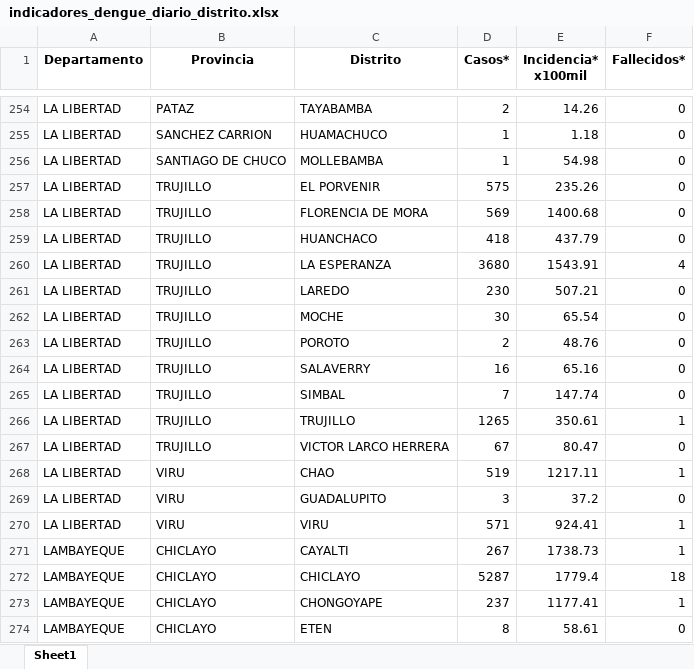
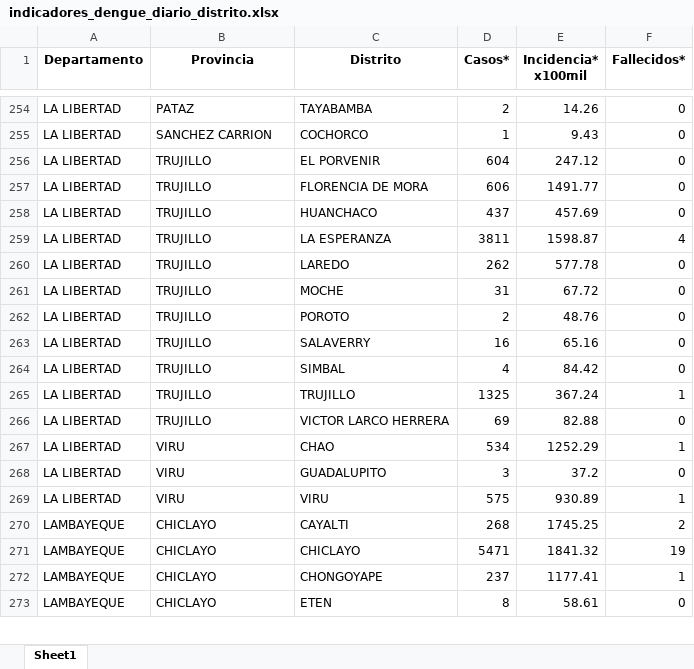
Before and after one commit to jlhuacles/dengue-final, an Excel workbook: indicadores_dengue_diario_distrito.xlsx, sheet Sheet1, drawn as a sheet; only a part is shown, gaps mark what is left out; values as stored, in another font and other column widths than the file's, no borders; removed rows and columns are numbered as before the commit, all else as after; the diff covers the shown part only; the diff names each change by its address in the sheet, - before the commit and + after, or states it on an @@ line.

```diff
--- a/indicadores_dengue_diario_distrito.xlsx (sheet Sheet1)
+++ b/indicadores_dengue_diario_distrito.xlsx (sheet Sheet1)
-C255 (Distrito): HUAMACHUCO
+C255 (Distrito): COCHORCO
-E255 (Incidencia* x100mil): 1.18
+E255 (Incidencia* x100mil): 9.43
-row 256: LA LIBERTAD | SANTIAGO DE CHUCO | MOLLEBAMBA | 1 | 54.98 | 0
-D256 (Casos*): 575
+D256 (Casos*): 604
-E256 (Incidencia* x100mil): 235.26
+E256 (Incidencia* x100mil): 247.12
-D257 (Casos*): 569
+D257 (Casos*): 606
-E257 (Incidencia* x100mil): 1400.68
+E257 (Incidencia* x100mil): 1491.77
-D258 (Casos*): 418
+D258 (Casos*): 437
-E258 (Incidencia* x100mil): 437.79
+E258 (Incidencia* x100mil): 457.69
-D259 (Casos*): 3680
+D259 (Casos*): 3811
-E259 (Incidencia* x100mil): 1543.91
+E259 (Incidencia* x100mil): 1598.87
-D260 (Casos*): 230
+D260 (Casos*): 262
-E260 (Incidencia* x100mil): 507.21
+E260 (Incidencia* x100mil): 577.78
-D261 (Casos*): 30
+D261 (Casos*): 31
-E261 (Incidencia* x100mil): 65.54
+E261 (Incidencia* x100mil): 67.72
-D264 (Casos*): 7
+D264 (Casos*): 4
-E264 (Incidencia* x100mil): 147.74
+E264 (Incidencia* x100mil): 84.42
-D265 (Casos*): 1265
+D265 (Casos*): 1325
-E265 (Incidencia* x100mil): 350.61
+E265 (Incidencia* x100mil): 367.24
-D266 (Casos*): 67
+D266 (Casos*): 69
-E266 (Incidencia* x100mil): 80.47
+E266 (Incidencia* x100mil): 82.88
-D267 (Casos*): 519
+D267 (Casos*): 534
-E267 (Incidencia* x100mil): 1217.11
+E267 (Incidencia* x100mil): 1252.29
-D269 (Casos*): 571
+D269 (Casos*): 575
-E269 (Incidencia* x100mil): 924.41
+E269 (Incidencia* x100mil): 930.89
-D270 (Casos*): 267
+D270 (Casos*): 268
-E270 (Incidencia* x100mil): 1738.73
+E270 (Incidencia* x100mil): 1745.25
-F270 (Fallecidos*): 1
+F270 (Fallecidos*): 2
-D271 (Casos*): 5287
+D271 (Casos*): 5471
-E271 (Incidencia* x100mil): 1779.4
+E271 (Incidencia* x100mil): 1841.32
-F271 (Fallecidos*): 18
+F271 (Fallecidos*): 19
```
Also changed, not shown: 4 added rows, 5 removed rows and 608 edited cells elsewhere in this sheet.
